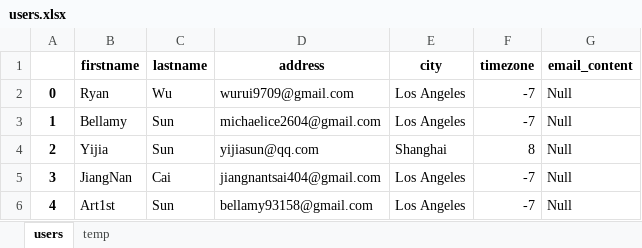
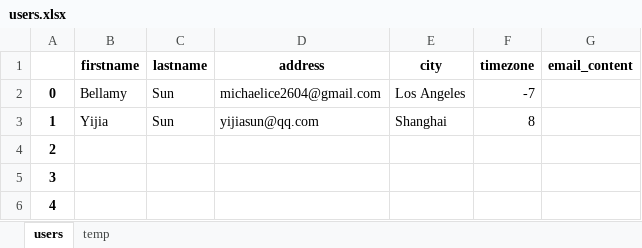
Before and after one commit to Black-Ice1104/streamlit-weather-forecast, an Excel workbook: users.xlsx, sheet users, drawn as a sheet; values as stored, in another font and other column widths than the file's, no borders; removed rows and columns are numbered as before the commit, all else as after; the diff names each change by its address in the sheet, - before the commit and + after, or states it on an @@ line.

```diff
--- a/users.xlsx (sheet users)
+++ b/users.xlsx (sheet users)
-row 2: 0 | Ryan | Wu | wurui9709@gmail.com | Los Angeles | -7 | Null
@@ column A renumbered between rows 2 and 5 @@
-G2:G5 (email_content): Null
+G2:G5 (email_content): (empty)
-B4 (firstname): JiangNan
+B4 (firstname): (empty)
-C4 (lastname): Cai
+C4 (lastname): (empty)
-D4 (address): jiangnantsai404@gmail.com
+D4 (address): (empty)
-E4:E5 (city): Los Angeles
+E4:E5 (city): (empty)
-F4:F5 (timezone): -7
+F4:F5 (timezone): (empty)
-B5 (firstname): Art1st
+B5 (firstname): (empty)
-C5 (lastname): Sun
+C5 (lastname): (empty)
-D5 (address): bellamy93158@gmail.com
+D5 (address): (empty)
+row 6: 4
```
Also changed, not shown: sheet temp, 1 other file.
